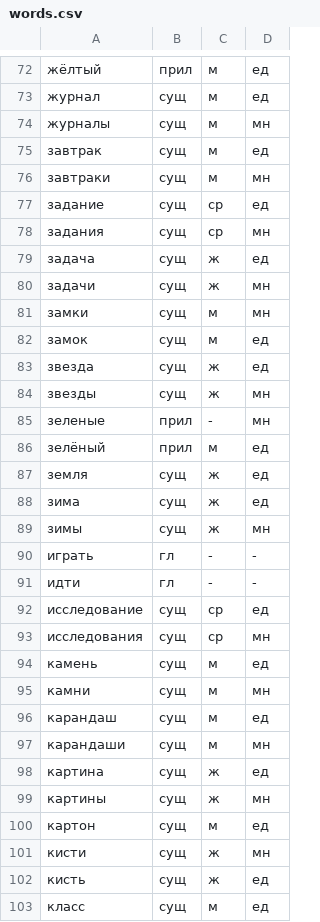
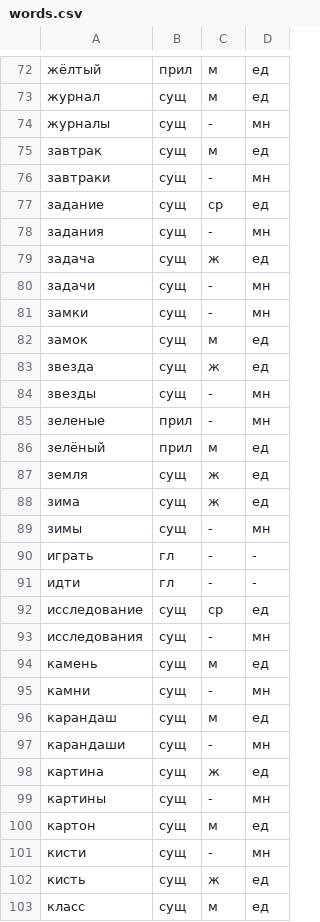
Before and after one commit to toxidxd/parts-of-speech-trainer, a CSV file: words.csv, drawn as a sheet; only a part is shown, gaps mark what is left out; the diff covers the shown part only.

Commit message:
upd

```diff
--- a/words.csv
+++ b/words.csv
@@ -73,13 +73,13 @@
 журнал,сущ,м,ед
-журналы,сущ,м,мн
+журналы,сущ,-,мн
 завтрак,сущ,м,ед
-завтраки,сущ,м,мн
+завтраки,сущ,-,мн
 задание,сущ,ср,ед
-задания,сущ,ср,мн
+задания,сущ,-,мн
 задача,сущ,ж,ед
-задачи,сущ,ж,мн
-замки,сущ,м,мн
+задачи,сущ,-,мн
+замки,сущ,-,мн
 замок,сущ,м,ед
 звезда,сущ,ж,ед
-звезды,сущ,ж,мн
+звезды,сущ,-,мн
 зеленые,прил,-,мн
@@ -88,3 +88,3 @@
 зима,сущ,ж,ед
-зимы,сущ,ж,мн
+зимы,сущ,-,мн
 играть,гл,-,-
@@ -92,11 +92,11 @@
 исследование,сущ,ср,ед
-исследования,сущ,ср,мн
+исследования,сущ,-,мн
 камень,сущ,м,ед
-камни,сущ,м,мн
+камни,сущ,-,мн
 карандаш,сущ,м,ед
-карандаши,сущ,м,мн
+карандаши,сущ,-,мн
 картина,сущ,ж,ед
-картины,сущ,ж,мн
+картины,сущ,-,мн
 картон,сущ,м,ед
-кисти,сущ,ж,мн
+кисти,сущ,-,мн
 кисть,сущ,ж,ед
```
Also changed, not shown: 111 edited cells elsewhere in this file.
